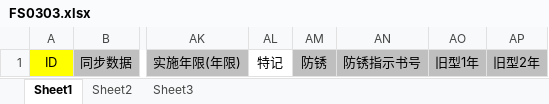
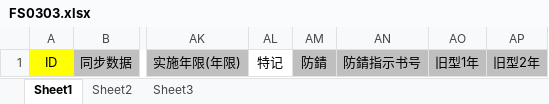
Before and after one commit to wangfang2021/bomescproject, an Excel workbook: SPPSApi/Doc/Template/FS0303.xlsx, sheet Sheet1, drawn as a sheet; only a part is shown, gaps mark what is left out; values as stored, in another font and other column widths than the file's, no borders; the diff names each change by its address in the sheet, - before the commit and + after, or states it on an @@ line.

```diff
--- a/SPPSApi/Doc/Template/FS0303.xlsx (sheet Sheet1)
+++ b/SPPSApi/Doc/Template/FS0303.xlsx (sheet Sheet1)
-AM1: 防锈
+AM1: 防錆
-AN1: 防锈指示书号
+AN1: 防錆指示书号
```
Also changed, not shown: SPPSApi/Doc/Template/FS0403.xlsx, SPPSApi/Doc/Template/FS0606.xlsx, 5 other files.
